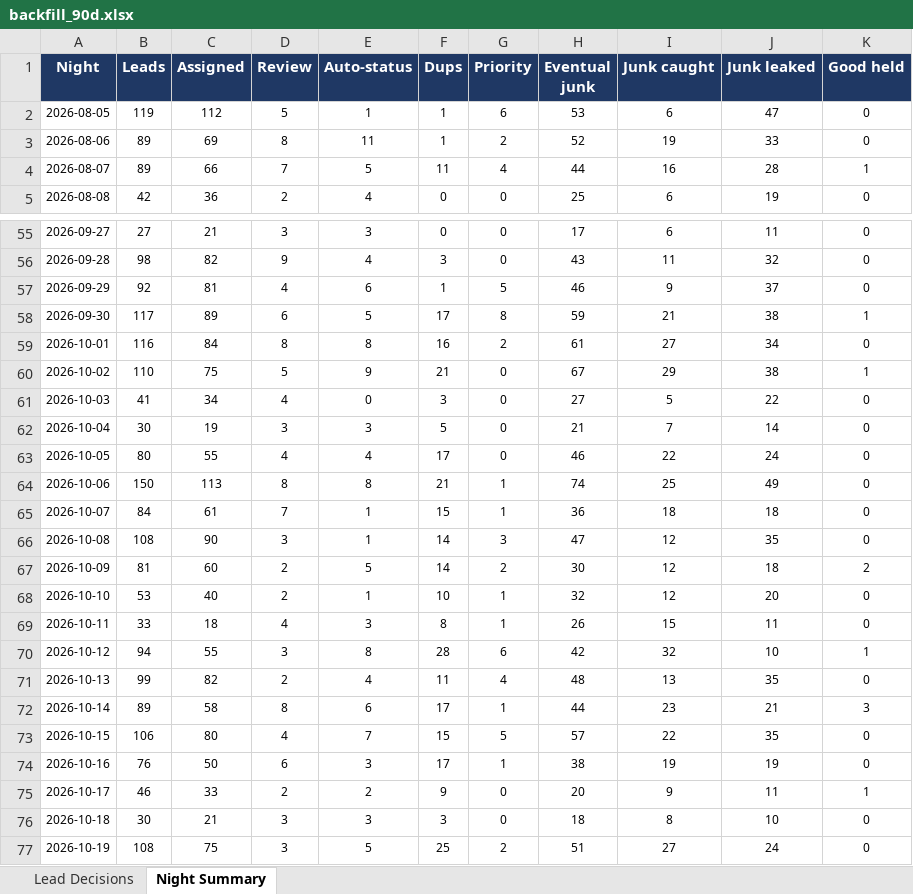
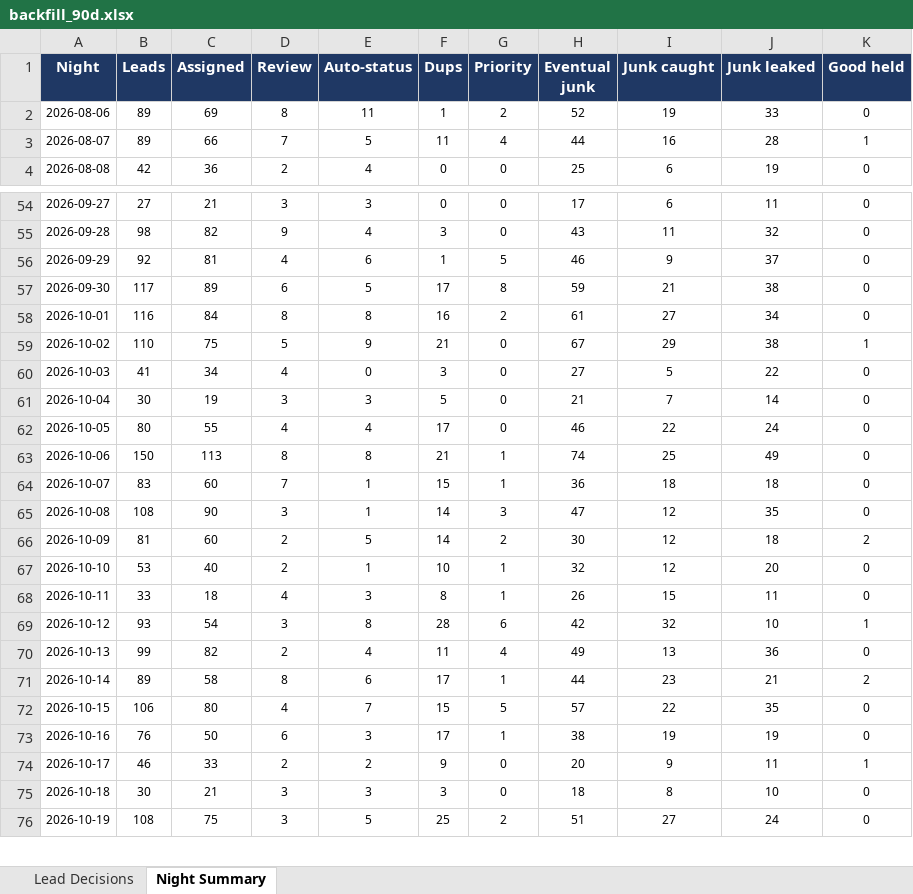
Before and after one commit to kurvnick/kurvpay-pcrep, an Excel workbook: logs/backfill_90d.xlsx, sheet Night Summary, drawn as a sheet; only a part is shown, gaps mark what is left out; values as stored, in another font and other column widths than the file's, no borders; removed rows and columns are numbered as before the commit, all else as after; the diff covers the shown part only; the diff names each change by its address in the sheet, - before the commit and + after, or states it on an @@ line.

```diff
--- a/logs/backfill_90d.xlsx (sheet Night Summary)
+++ b/logs/backfill_90d.xlsx (sheet Night Summary)
-row 2: 2026-08-05 | 119 | 112 | 5 | 1 | 1 | 6 | 53 | 6 | 47 | 0
-K57 (Good held): 1
+K57 (Good held): 0
-B64 (Leads): 84
+B64 (Leads): 83
-C64 (Assigned): 61
+C64 (Assigned): 60
-B69 (Leads): 94
+B69 (Leads): 93
-C69 (Assigned): 55
+C69 (Assigned): 54
-H70 (Eventual junk): 48
+H70 (Eventual junk): 49
-J70 (Junk leaked): 35
+J70 (Junk leaked): 36
-K71 (Good held): 3
+K71 (Good held): 2
```
Also changed, not shown: 1 added row and 30 edited cells elsewhere in this sheet, sheet Lead Decisions.
